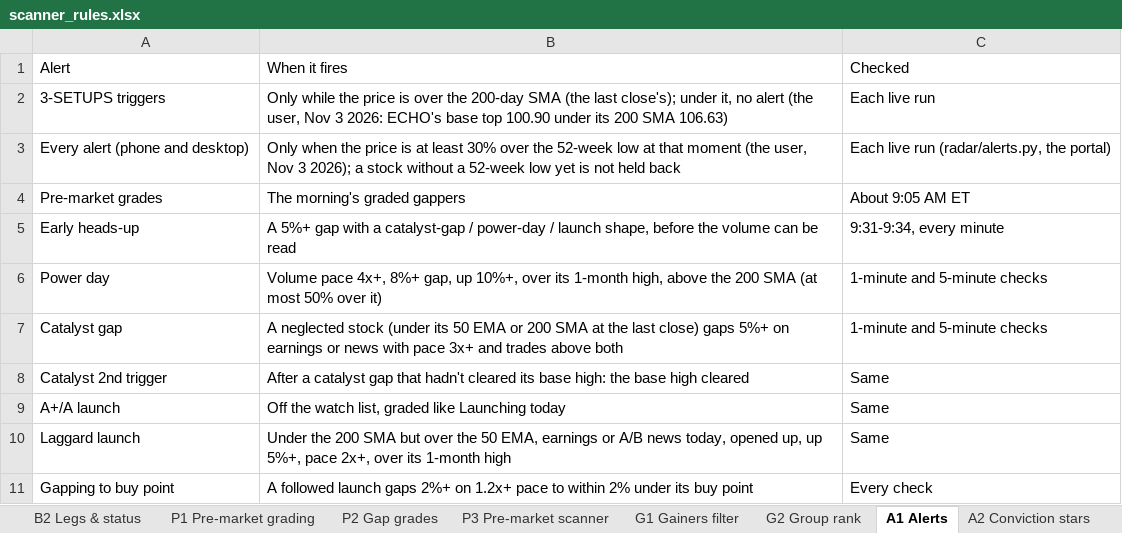
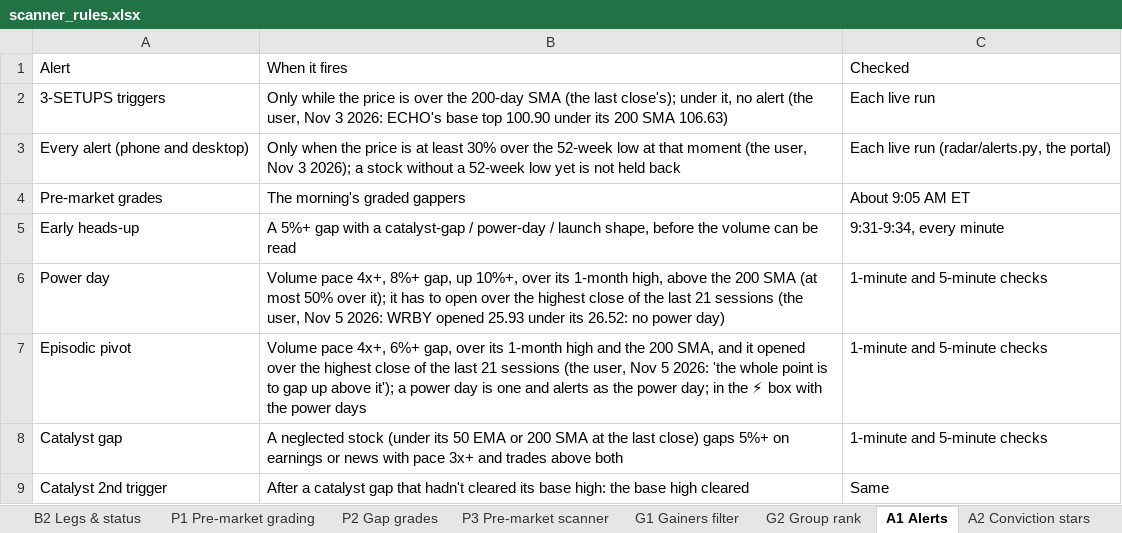
Before and after one commit to goattrader40-lgtm/radar-close-snapshots, an Excel workbook: rules/scanner_rules.xlsx, sheet A1 Alerts, drawn as a sheet; only a part is shown; the shorter side is filled out with more unchanged rows; values as stored, in another font and other column widths than the file's, no cell formats; the diff names each change by its address in the sheet, - before the commit and + after, or states it on an @@ line.

```diff
--- a/rules/scanner_rules.xlsx (sheet A1 Alerts)
+++ b/rules/scanner_rules.xlsx (sheet A1 Alerts)
-B6 (When it fires): …50% over it)
+B6 (When it fires): …50% over it); it has to open over the highest close of the last 21 sessions (the user, Nov 5 2026: WRBY opened 25.93 under its 26.52: no power day)
+row 7: Episodic pivot | Volume pace 4x+, 6%+ gap, over its 1-month high and the 200 SMA, and it opened over the highest close of the last 21 sessions (the user, Nov 5 2026: 'the whole point is to gap up above it'); a power day is one and alerts as the power day; in the ⚡ box with the power days | 1-minute and 5-minute checks
```
Also changed, not shown: cell formats, 5 other files.
